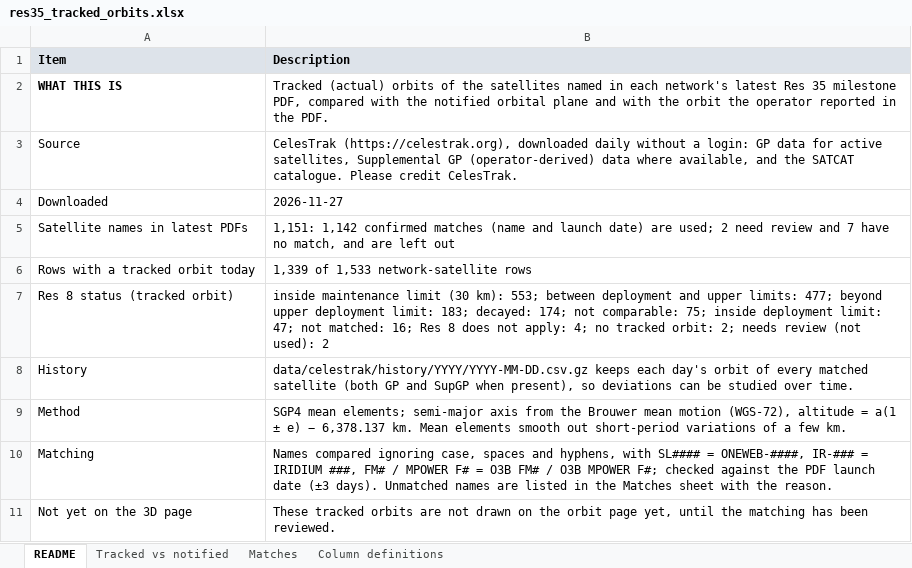
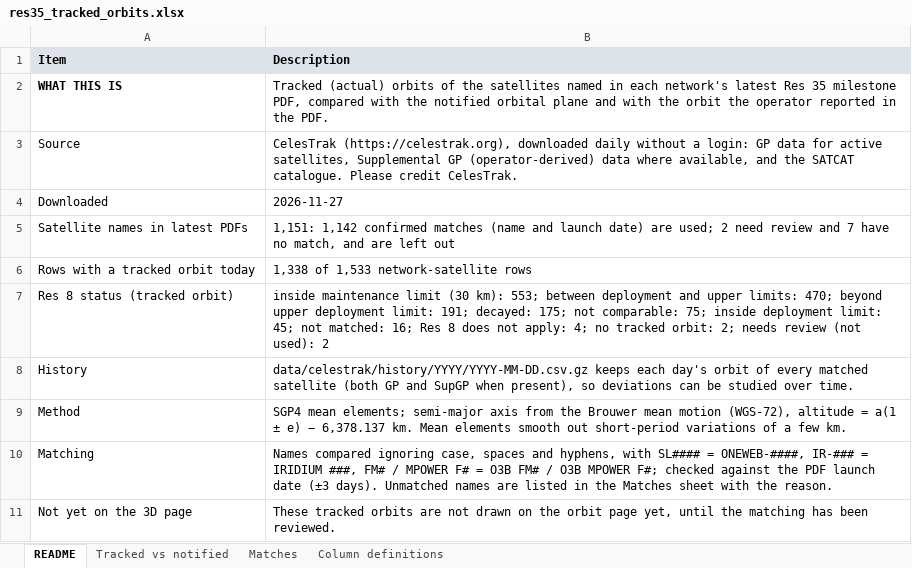
Before and after one commit to vivica-odum/res35_pipeline, an Excel workbook: output/res35_tracked_orbits.xlsx, sheet README, drawn as a sheet; values as stored, in another font and other column widths than the file's, no borders; the diff names each change by its address in the sheet, - before the commit and + after, or states it on an @@ line.

```diff
--- a/output/res35_tracked_orbits.xlsx (sheet README)
+++ b/output/res35_tracked_orbits.xlsx (sheet README)
-B6 (Description): 1,339 of 1,533 network-satellite rows
+B6 (Description): 1,338 of 1,533 network-satellite rows
-B7 (Description): …upper limits: 477; beyond upper deployment limit: 183; decayed: 174; not comparable: 75; inside deployment limit: 47; not matched:…
+B7 (Description): …upper limits: 470; beyond upper deployment limit: 191; decayed: 175; not comparable: 75; inside deployment limit: 45; not matched:…
```
Also changed, not shown: sheet Tracked vs notified, sheet Matches, 2 other files.
